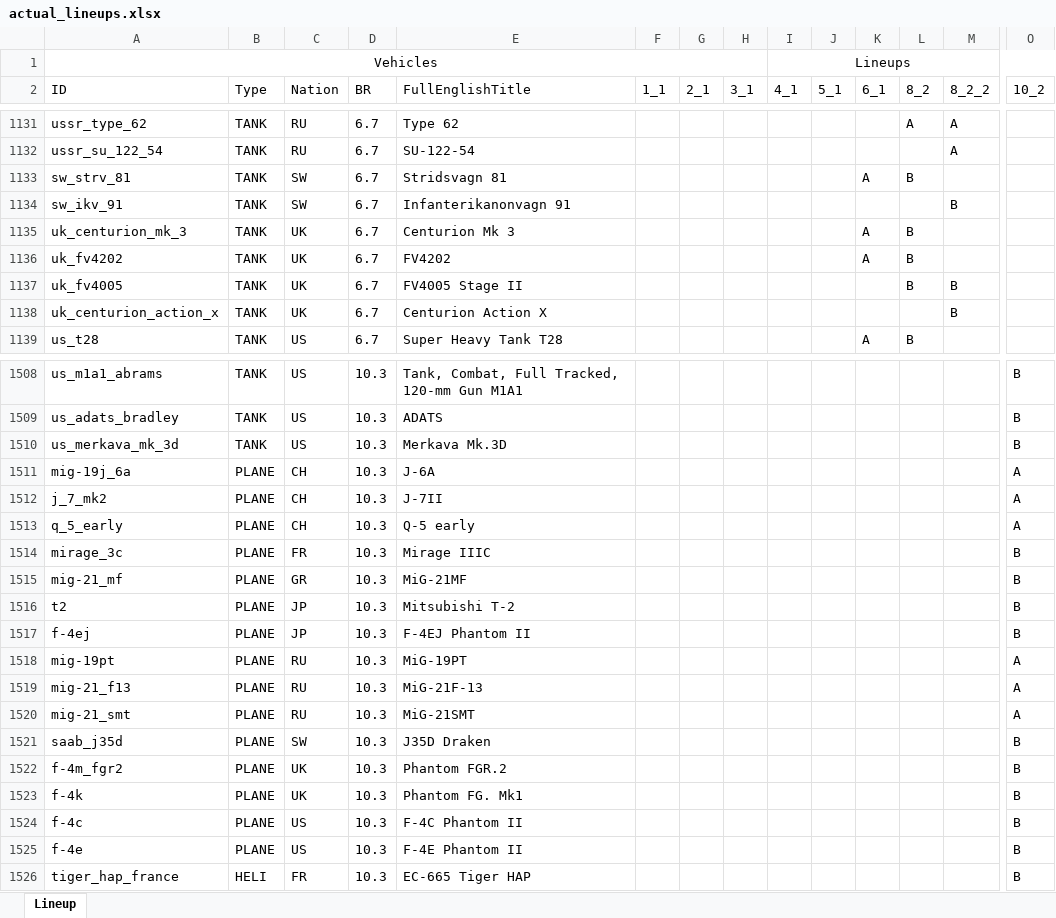
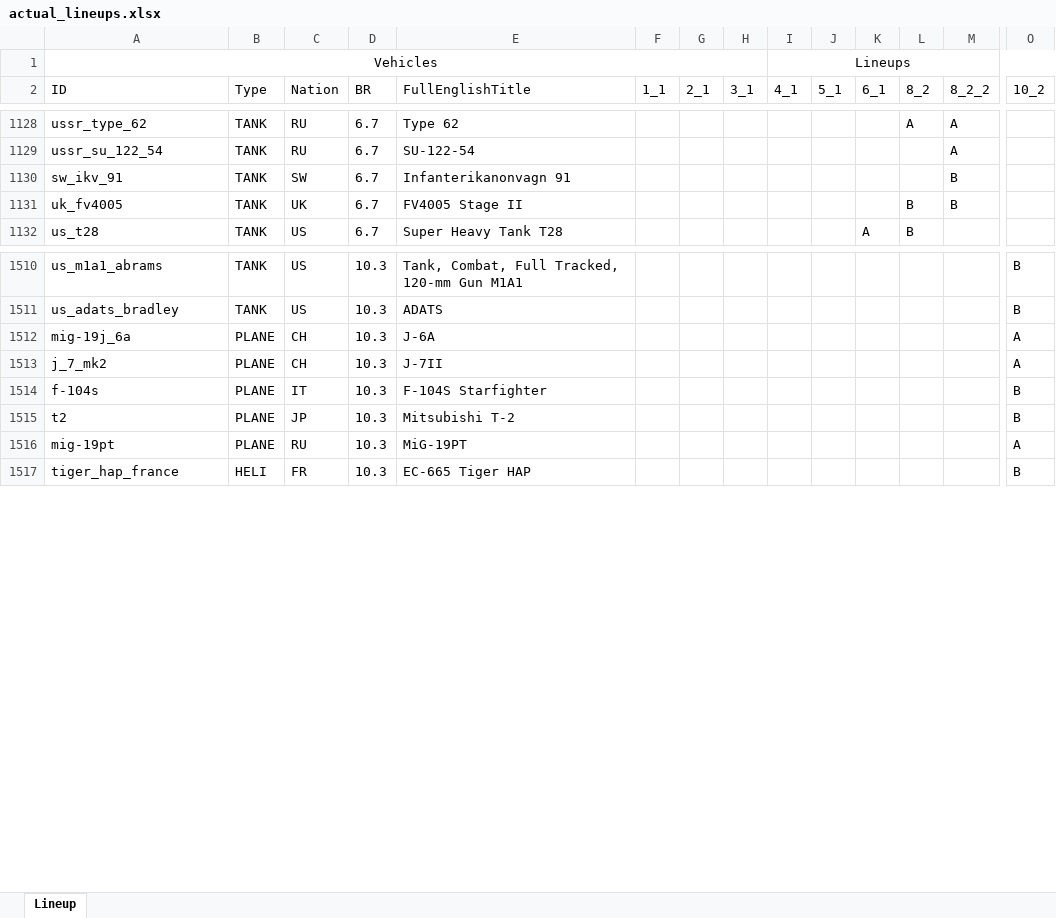
Before and after one commit to runaloop/ThunderSimLineup, an Excel workbook: actual_lineups.xlsx, sheet Lineup, drawn as a sheet; only a part is shown, gaps mark what is left out; values as stored, in another font and other column widths than the file's, no borders; table styles not drawn; removed rows and columns are numbered as before the commit, all else as after; rows hold the shown columns only; the diff covers the shown part only; the diff names each change by its address in the sheet, - before the commit and + after, or states it on an @@ line.

```diff
--- a/actual_lineups.xlsx (sheet Lineup)
+++ b/actual_lineups.xlsx (sheet Lineup)
-row 1133: sw_strv_81 | TANK | SW | 6.7 | Stridsvagn 81 |  |  |  |  |  | A | B
-row 1135: uk_centurion_mk_3 | TANK | UK | 6.7 | Centurion Mk 3 |  |  |  |  |  | A | B
-row 1136: uk_fv4202 | TANK | UK | 6.7 | FV4202 |  |  |  |  |  | A | B
-row 1138: uk_centurion_action_x | TANK | UK | 6.7 | Centurion Action X |  |  |  |  |  |  |  | B
-row 1510: us_merkava_mk_3d | TANK | US | 10.3 | Merkava Mk.3D |  |  |  |  |  |  |  |  | B
-row 1513: q_5_early | PLANE | CH | 10.3 | Q-5 early |  |  |  |  |  |  |  |  | A
-row 1514: mirage_3c | PLANE | FR | 10.3 | Mirage IIIC |  |  |  |  |  |  |  |  | B
-A1514 (ID): mig-21_mf
+A1514 (ID): f-104s
-C1514 (Nation): GR
+C1514 (Nation): IT
-E1514 (FullEnglishTitle): MiG-21MF
+E1514 (FullEnglishTitle): F-104S Starfighter
-row 1517: f-4ej | PLANE | JP | 10.3 | F-4EJ Phantom II |  |  |  |  |  |  |  |  | B
-row 1519: mig-21_f13 | PLANE | RU | 10.3 | MiG-21F-13 |  |  |  |  |  |  |  |  | A
-row 1520: mig-21_smt | PLANE | RU | 10.3 | MiG-21SMT |  |  |  |  |  |  |  |  | A
-row 1521: saab_j35d | PLANE | SW | 10.3 | J35D Draken |  |  |  |  |  |  |  |  | B
-row 1522: f-4m_fgr2 | PLANE | UK | 10.3 | Phantom FGR.2 |  |  |  |  |  |  |  |  | B
-row 1523: f-4k | PLANE | UK | 10.3 | Phantom FG. Mk1 |  |  |  |  |  |  |  |  | B
-row 1524: f-4c | PLANE | US | 10.3 | F-4C Phantom II |  |  |  |  |  |  |  |  | B
-row 1525: f-4e | PLANE | US | 10.3 | F-4E Phantom II |  |  |  |  |  |  |  |  | B
```
Also changed, not shown: 61 added rows, 46 removed rows and 20 edited cells elsewhere in this sheet, 2 other files.
